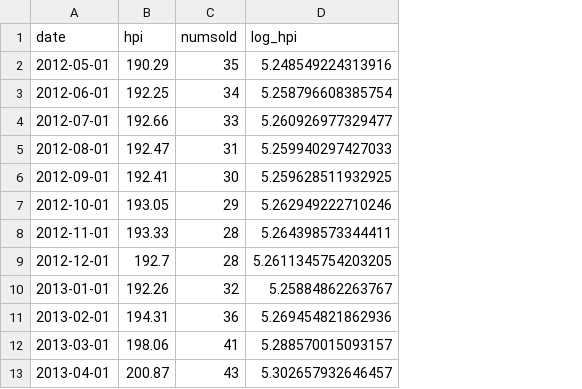
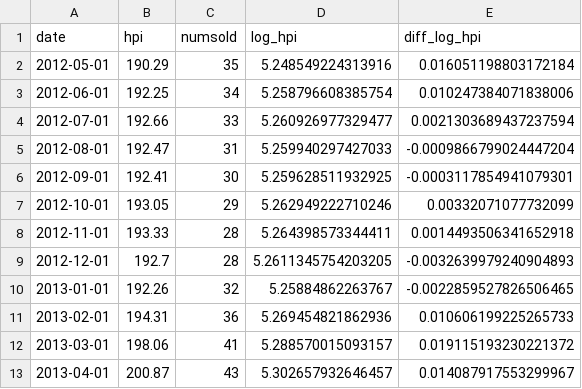
Before and after one commit to ricki0313/2026-time-series_US-housing-price-index-forecasting, a CSV file: data/processed/monthly_housing_test.csv, drawn as a sheet; the diff names each change by its address in the sheet, - before the commit and + after, or states it on an @@ line.

```diff
--- a/data/processed/monthly_housing_test.csv
+++ b/data/processed/monthly_housing_test.csv
+column E (diff_log_hpi), rows 2-13: 0.016051198803172184 | 0.010247384071838006 | 0.0021303689437237594 | -0.0009866799024447204 | -0.0003117854941079301 | 0.00332071077732099 | 0.0014493506341652918 | -0.0032639979240904893 | -0.0022859527826506465 | 0.010606199225265733 | 0.019115193230221372 | 0.014087917553299967
```
Also changed, not shown: data/processed/monthly_housing_train.csv, 14 other files.
